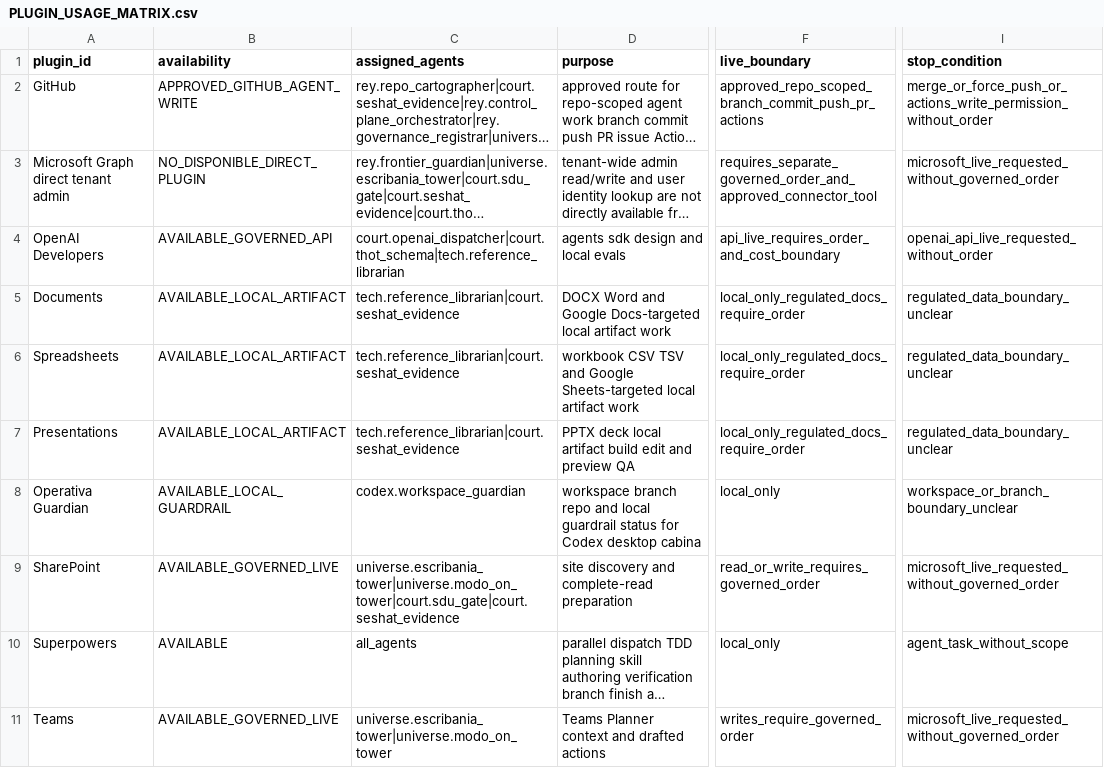
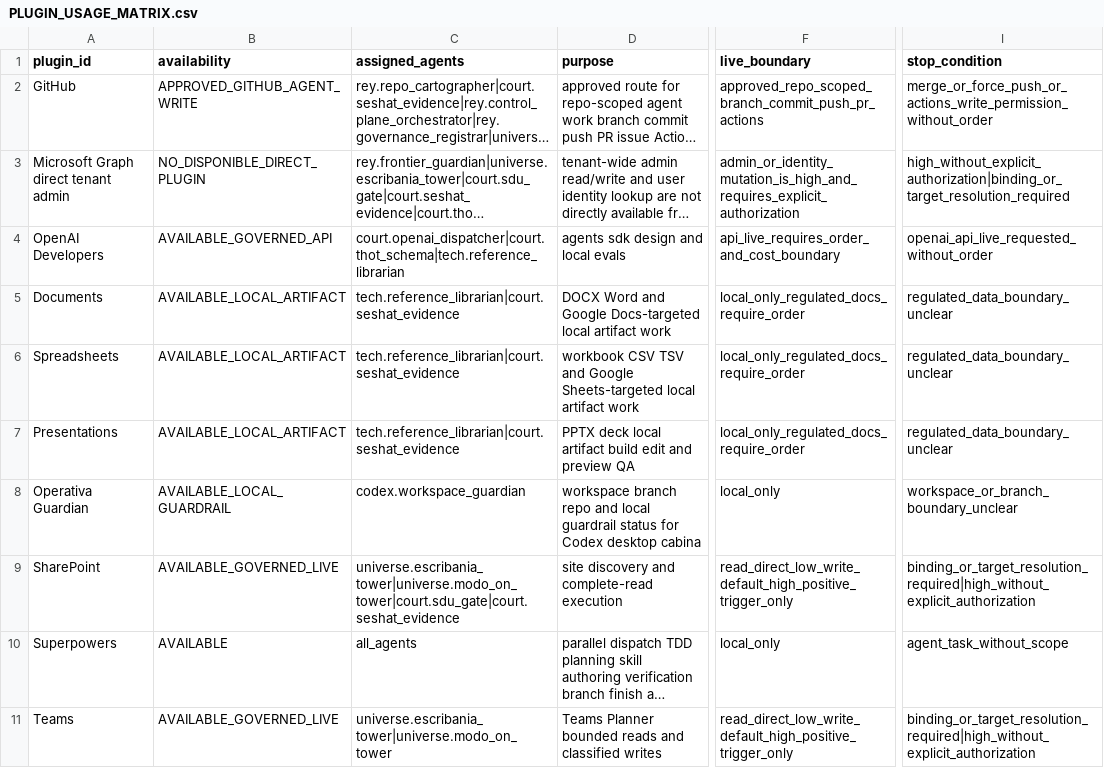
Before and after one commit to universo-rey/cabina-universal-d, a CSV file: .agents/codex/plugins/PLUGIN_USAGE_MATRIX.csv, drawn as a sheet; only a part is shown, gaps mark what is left out; long unchanged cells end in …; the diff names each change by its address in the sheet, - before the commit and + after, or states it on an @@ line.

Commit message:
fix: propagate low default to Microsoft consumers

```diff
--- a/.agents/codex/plugins/PLUGIN_USAGE_MATRIX.csv
+++ b/.agents/codex/plugins/PLUGIN_USAGE_MATRIX.csv
-F3 (live_boundary): requires_separate_governed_order_and_approved_connector_tool
+F3 (live_boundary): admin_or_identity_mutation_is_high_and_requires_explicit_authorization
-I3 (stop_condition): microsoft_live_requested_without_governed_order
+I3 (stop_condition): high_without_explicit_authorization|binding_or_target_resolution_required
-D9 (purpose): site discovery and complete-read preparation
+D9 (purpose): site discovery and complete-read execution
-F9 (live_boundary): read_or_write_requires_governed_order
+F9 (live_boundary): read_direct_low_write_default_high_positive_trigger_only
-I9 (stop_condition): microsoft_live_requested_without_governed_order
+I9 (stop_condition): binding_or_target_resolution_required|high_without_explicit_authorization
-D11 (purpose): Teams Planner context and drafted actions
+D11 (purpose): Teams Planner bounded reads and classified writes
-F11 (live_boundary): writes_require_governed_order
+F11 (live_boundary): read_direct_low_write_default_high_positive_trigger_only
-I11 (stop_condition): microsoft_live_requested_without_governed_order
+I11 (stop_condition): binding_or_target_resolution_required|high_without_explicit_authorization
```
